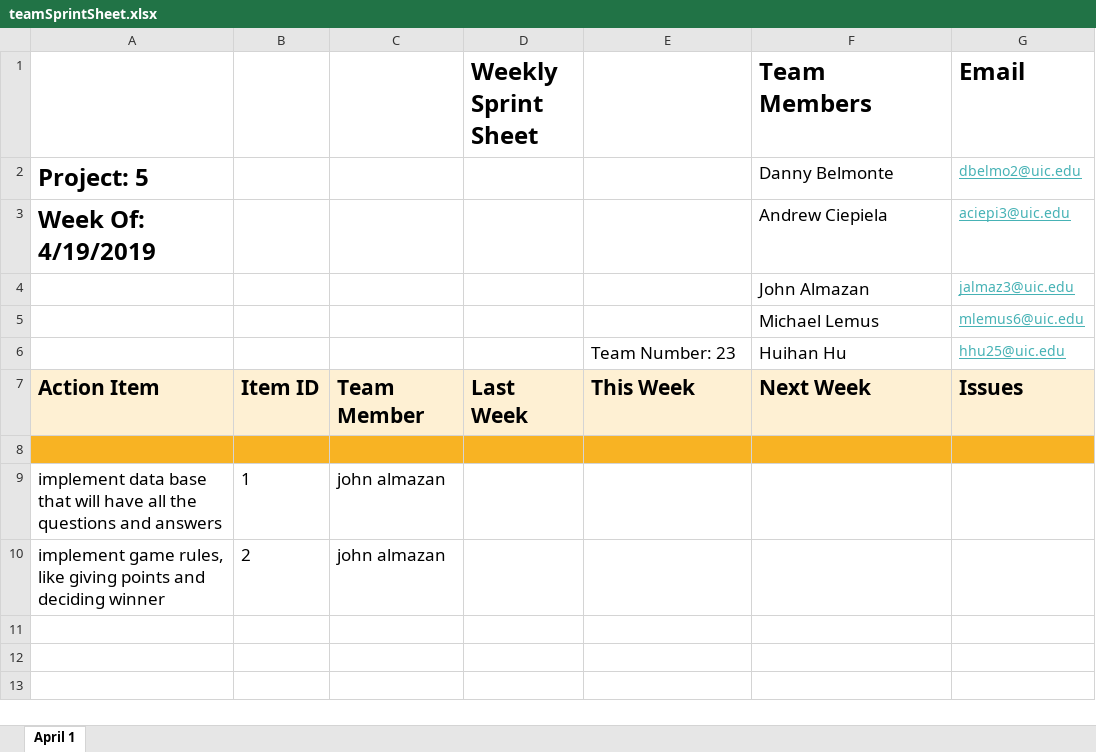
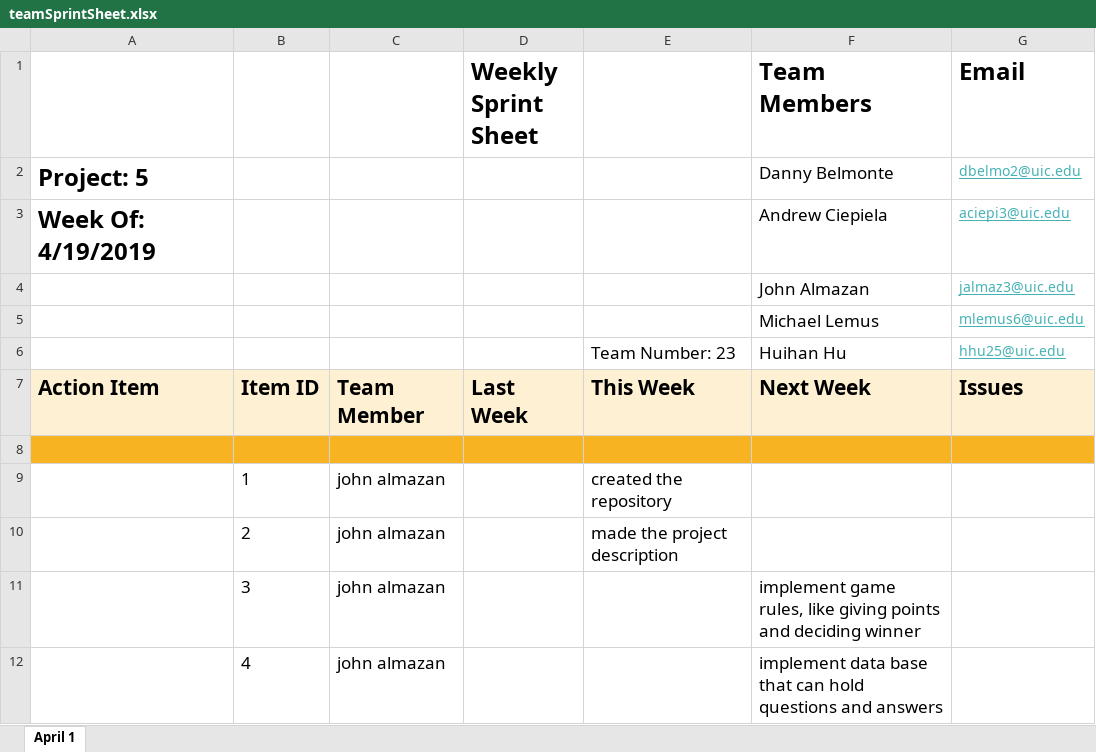
Before and after one commit to almazankaze/cs342Proj5, an Excel workbook: teamSprintSheet.xlsx, sheet April 1, drawn as a sheet; values as stored, in another font and other column widths than the file's, no borders; the diff names each change by its address in the sheet, - before the commit and + after, or states it on an @@ line.

Commit message:
sprint sheet update

```diff
--- a/teamSprintSheet.xlsx (sheet April 1)
+++ b/teamSprintSheet.xlsx (sheet April 1)
-A9: implement data base that will have all the questions and answers
+A9: (empty)
-E9: (empty)
+E9: created the repository
-A10: implement game rules, like giving points and deciding winner
+A10: (empty)
-E10: (empty)
+E10: made the project description
+row 11:  | 3 | john almazan |  |  | implement game rules, like giving points and deciding winner
+row 12:  | 4 | john almazan |  |  | implement data base that can hold questions and answers
```
